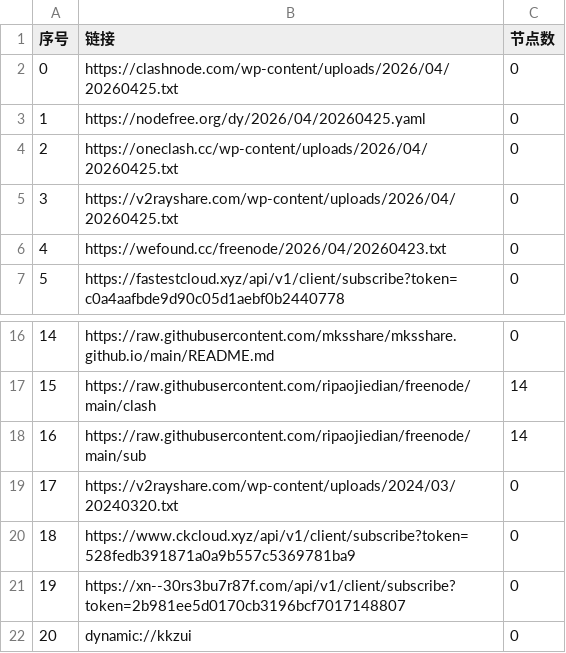
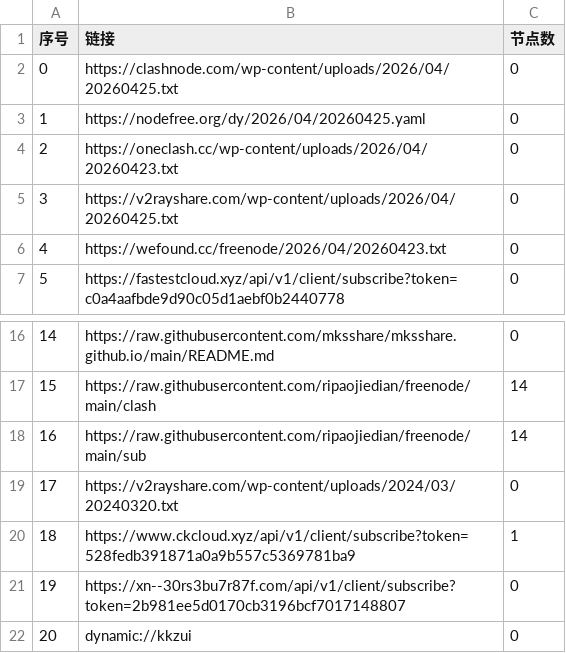
Before and after one commit to hellojimlee/AutoMergePublicNodes, a CSV file: list_result.csv, drawn as a sheet; only a part is shown, gaps mark what is left out.

```diff
--- a/list_result.csv
+++ b/list_result.csv
@@ -3,3 +3,3 @@
 1,https://nodefree.org/dy/2026/04/20260425.yaml,0
-2,https://oneclash.cc/wp-content/uploads/2026/04/20260425.txt,0
+2,https://oneclash.cc/wp-content/uploads/2026/04/20260423.txt,0
 3,https://v2rayshare.com/wp-content/uploads/2026/04/20260425.txt,0
@@ -19,3 +19,3 @@
 17,https://v2rayshare.com/wp-content/uploads/2024/03/20240320.txt,0
-18,https://www.ckcloud.xyz/api/v1/client/subscribe?token=528fedb391871a0a9b557c5369781ba9,0
+18,https://www.ckcloud.xyz/api/v1/client/subscribe?token=528fedb391871a0a9b557c5369781ba9,1
 19,https://xn--30rs3bu7r87f.com/api/v1/client/subscribe?token=2b981ee5d0170cb3196bcf7017148807,0
```
Also changed, not shown: 4 other files.
